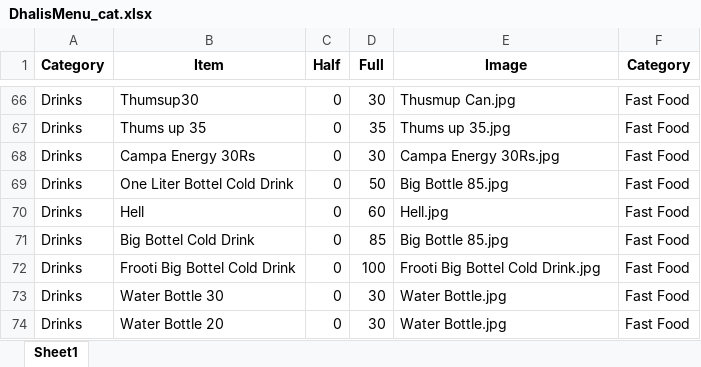
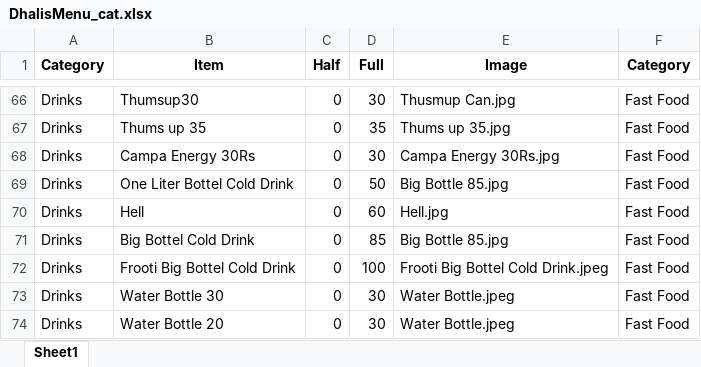
Before and after one commit to Pushpsingh13/Dhaliwal_whatsapp_Email, an Excel workbook: DhalisMenu_cat.xlsx, sheet Sheet1, drawn as a sheet; only a part is shown, gaps mark what is left out; values as stored, in another font and other column widths than the file's, no borders; the diff names each change by its address in the sheet, - before the commit and + after, or states it on an @@ line.

Commit message:
Add files via upload

```diff
--- a/DhalisMenu_cat.xlsx (sheet Sheet1)
+++ b/DhalisMenu_cat.xlsx (sheet Sheet1)
-E72 (Image): Frooti Big Bottel Cold Drink.jpg
+E72 (Image): Frooti Big Bottel Cold Drink.jpeg
-E73:E74 (Image): Water Bottle.jpg
+E73:E74 (Image): Water Bottle.jpeg
```
